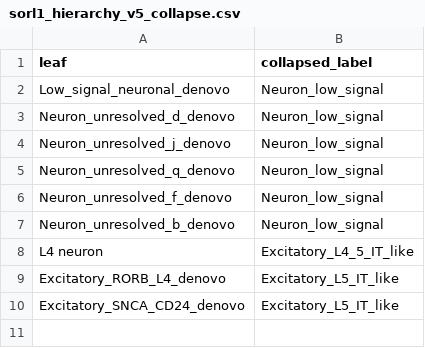
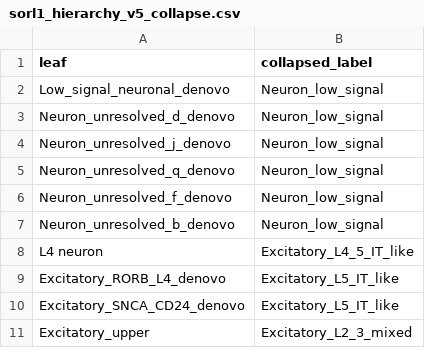
Before and after one commit to UW-BRaIN-lab/cosmx-utilities, a CSV file: pipeline/reference/sorl1_hierarchy_v5_collapse.csv, drawn as a sheet.

```diff
--- a/pipeline/reference/sorl1_hierarchy_v5_collapse.csv
+++ b/pipeline/reference/sorl1_hierarchy_v5_collapse.csv
@@ -10 +10,2 @@ Excitatory_RORB_L4_denovo,Excitatory_L5_IT_like
 Excitatory_SNCA_CD24_denovo,Excitatory_L5_IT_like
+Excitatory_upper,Excitatory_L2_3_mixed
```
Also changed, not shown: pipeline/reference/sorl1_hierarchy_v5_parent.csv, 2 other files.
